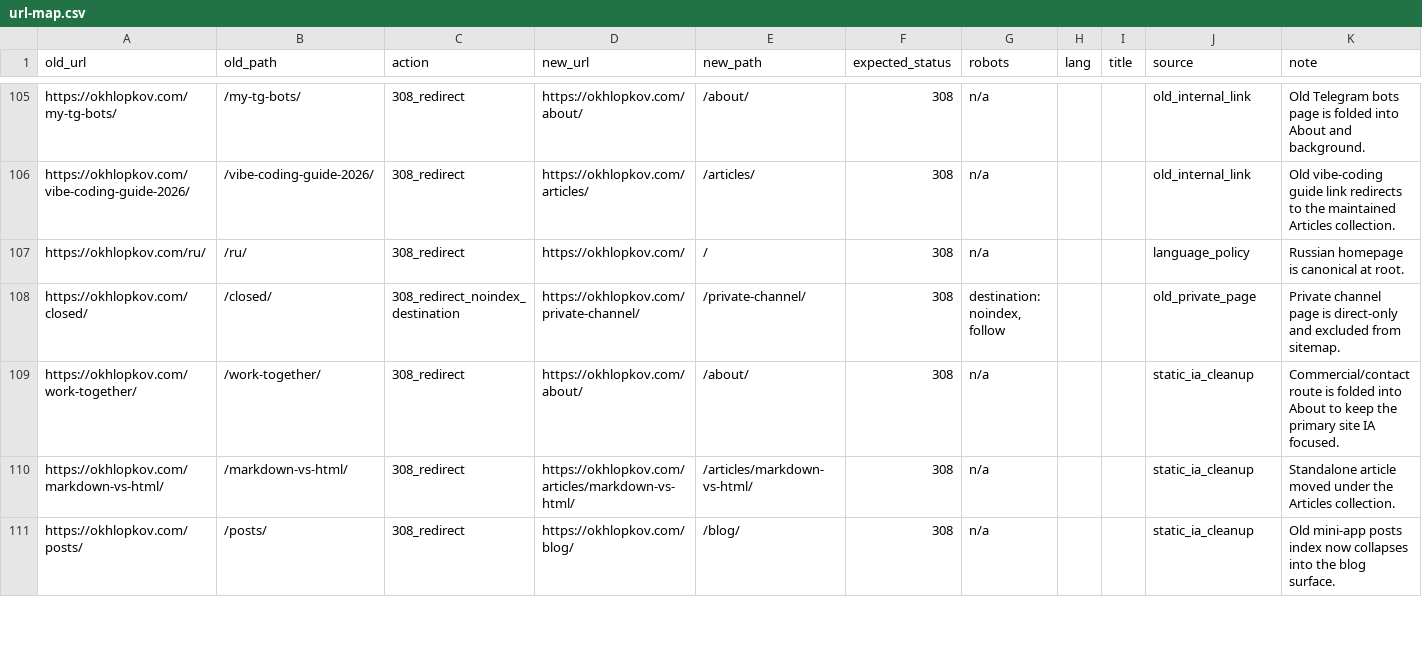
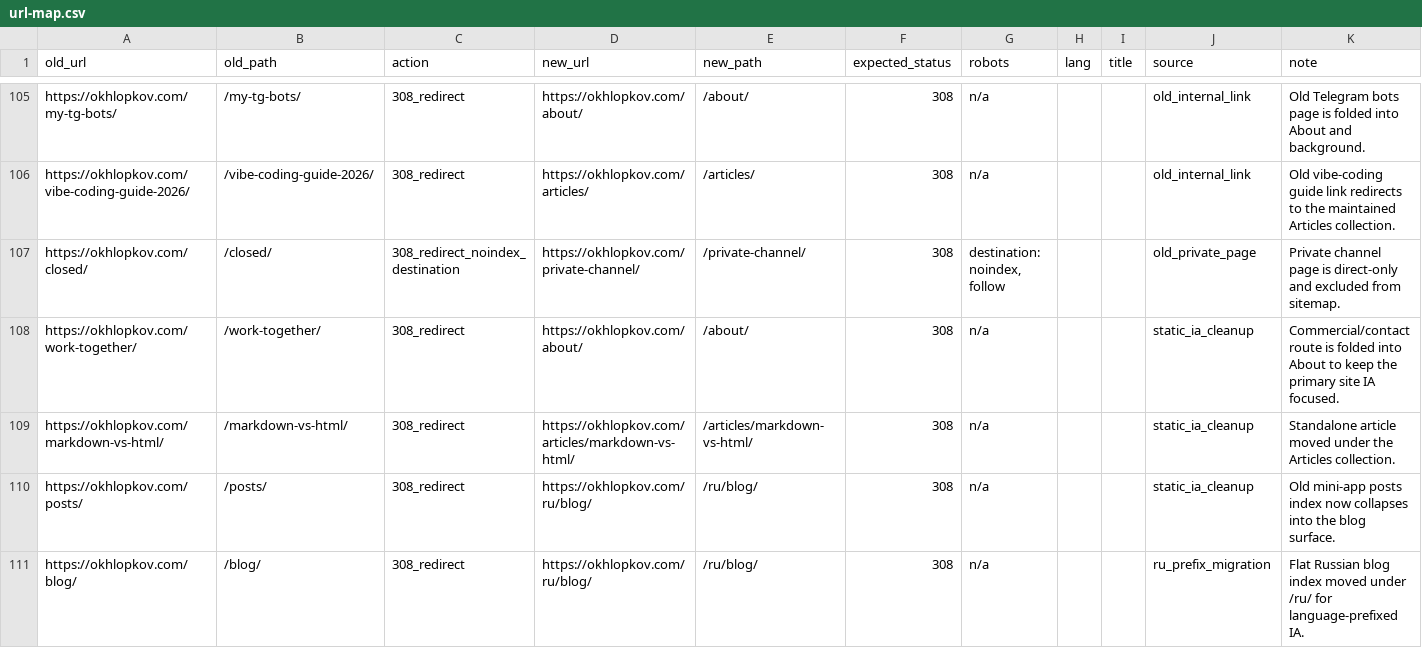
Before and after one commit to ohld/ohld.github.io, a CSV file: migration/url-map.csv, drawn as a sheet; only a part is shown, gaps mark what is left out; the diff covers the shown part only.

Commit message:
fix: move new russian content under ru prefix

```diff
--- a/migration/url-map.csv
+++ b/migration/url-map.csv
@@ -106,3 +106,2 @@
 "https://okhlopkov.com/vibe-coding-guide-2026/","/vibe-coding-guide-2026/","308_redirect","https://okhlopkov.com/articles/","/articles/","308","n/a","","","old_internal_link","Old vibe-coding guide link redirects to the maintained Articles collection."
-"https://okhlopkov.com/ru/","/ru/","308_redirect","https://okhlopkov.com/","/","308","n/a","","","language_policy","Russian homepage is canonical at root."
 "https://okhlopkov.com/closed/","/closed/","308_redirect_noindex_destination","https://okhlopkov.com/private-channel/","/private-channel/","308","destination: noindex, follow","","","old_private_page","Private channel page is direct-only and excluded from sitemap."
@@ -110,2 +109,3 @@
 "https://okhlopkov.com/markdown-vs-html/","/markdown-vs-html/","308_redirect","https://okhlopkov.com/articles/markdown-vs-html/","/articles/markdown-vs-html/","308","n/a","","","static_ia_cleanup","Standalone article moved under the Articles collection."
-"https://okhlopkov.com/posts/","/posts/","308_redirect","https://okhlopkov.com/blog/","/blog/","308","n/a","","","static_ia_cleanup","Old mini-app posts index now collapses into the blog surface."
+"https://okhlopkov.com/posts/","/posts/","308_redirect","https://okhlopkov.com/ru/blog/","/ru/blog/","308","n/a","","","static_ia_cleanup","Old mini-app posts index now collapses into the blog surface."
+"https://okhlopkov.com/blog/","/blog/","308_redirect","https://okhlopkov.com/ru/blog/","/ru/blog/","308","n/a","","","ru_prefix_migration","Flat Russian blog index moved under /ru/ for language-prefixed IA."
```
Also changed, not shown: 3 added rows and 34 edited cells elsewhere in this file, 24 other files.
